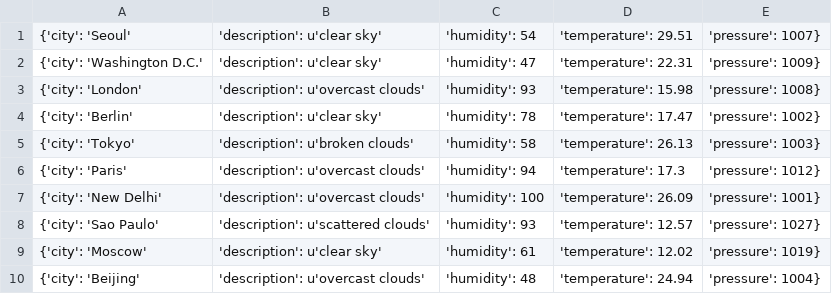
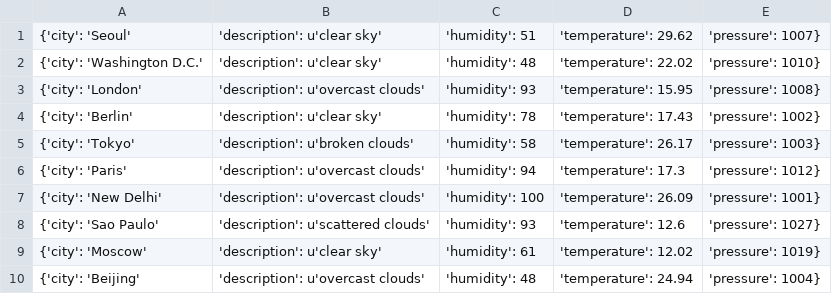
Before and after one commit to Alfie1996/Mega.github.io, a CSV file: Weather_List.csv, drawn as a sheet.

Commit message:
Auto commit at 2023-06-19 01:30:01.652127

```diff
--- a/Weather_List.csv
+++ b/Weather_List.csv
@@ -1,9 +1,9 @@
-{'city': 'Seoul', 'description': u'clear sky', 'humidity': 54, 'temperature': 29.51, 'pressure': 1007}
-{'city': 'Washington D.C.', 'description': u'clear sky', 'humidity': 47, 'temperature': 22.31, 'pressure': 1009}
-{'city': 'London', 'description': u'overcast clouds', 'humidity': 93, 'temperature': 15.98, 'pressure': 1008}
-{'city': 'Berlin', 'description': u'clear sky', 'humidity': 78, 'temperature': 17.47, 'pressure': 1002}
-{'city': 'Tokyo', 'description': u'broken clouds', 'humidity': 58, 'temperature': 26.13, 'pressure': 1003}
+{'city': 'Seoul', 'description': u'clear sky', 'humidity': 51, 'temperature': 29.62, 'pressure': 1007}
+{'city': 'Washington D.C.', 'description': u'clear sky', 'humidity': 48, 'temperature': 22.02, 'pressure': 1010}
+{'city': 'London', 'description': u'overcast clouds', 'humidity': 93, 'temperature': 15.95, 'pressure': 1008}
+{'city': 'Berlin', 'description': u'clear sky', 'humidity': 78, 'temperature': 17.43, 'pressure': 1002}
+{'city': 'Tokyo', 'description': u'broken clouds', 'humidity': 58, 'temperature': 26.17, 'pressure': 1003}
 {'city': 'Paris', 'description': u'overcast clouds', 'humidity': 94, 'temperature': 17.3, 'pressure': 1012}
 {'city': 'New Delhi', 'description': u'overcast clouds', 'humidity': 100, 'temperature': 26.09, 'pressure': 1001}
-{'city': 'Sao Paulo', 'description': u'scattered clouds', 'humidity': 93, 'temperature': 12.57, 'pressure': 1027}
+{'city': 'Sao Paulo', 'description': u'scattered clouds', 'humidity': 93, 'temperature': 12.6, 'pressure': 1027}
 {'city': 'Moscow', 'description': u'clear sky', 'humidity': 61, 'temperature': 12.02, 'pressure': 1019}
```
